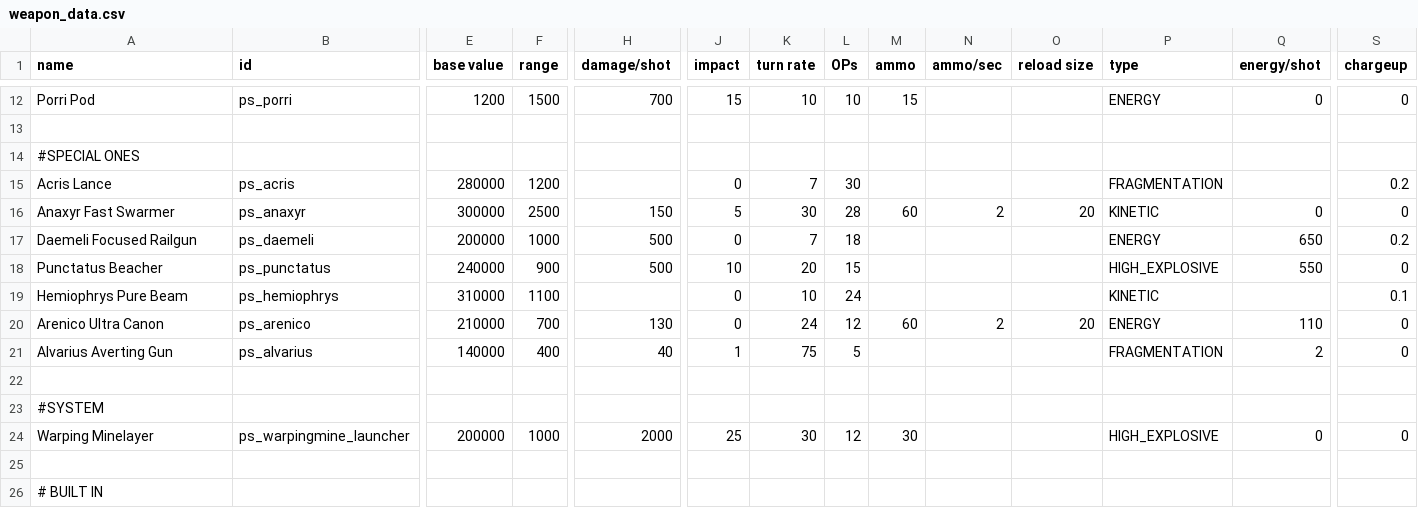
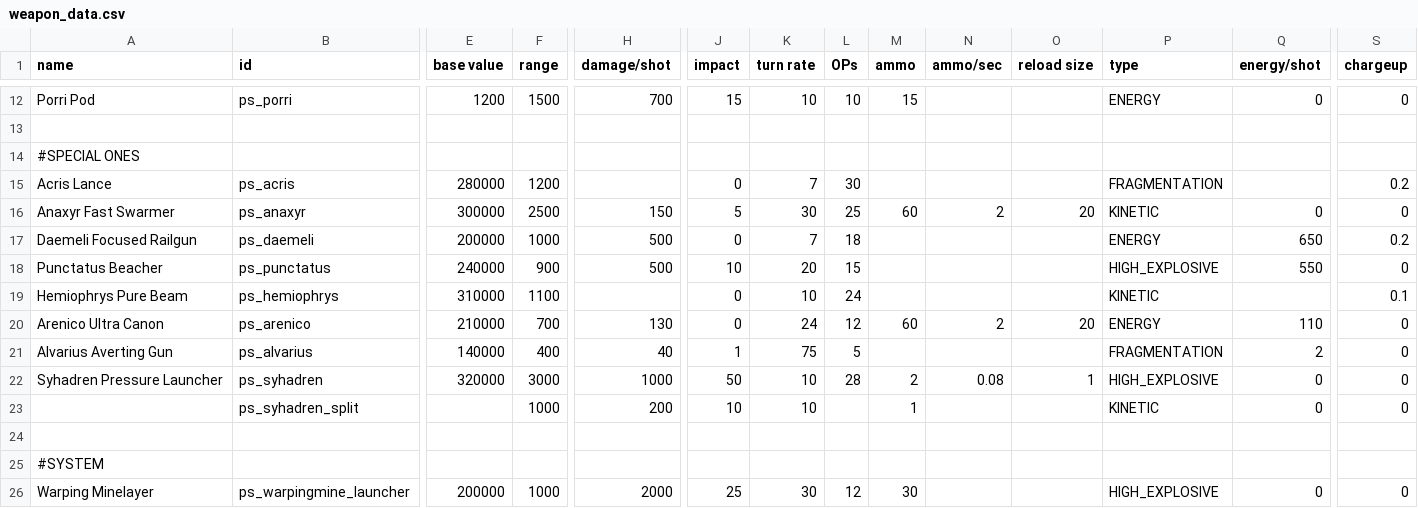
Before and after one commit to CosmicFishi/Project-Solace, a CSV file: data/weapons/weapon_data.csv, drawn as a sheet; only a part is shown, gaps mark what is left out; the shorter side is filled out with more unchanged rows; rows hold the shown columns only; the diff names each change by its address in the sheet, - before the commit and + after, or states it on an @@ line.

Commit message:
More stuffs, supa weapon

```diff
--- a/data/weapons/weapon_data.csv
+++ b/data/weapons/weapon_data.csv
-L16 (OPs): 28
+L16 (OPs): 25
+row 22: Syhadren Pressure Launcher | ps_syhadren | 320000 | 3000 | 1000 | 50 | 10 | 28 | 2 | 0.08 | 1 | HIGH_EXPLOSIVE | 0 | 0
+row 23:  | ps_syhadren_split |  | 1000 | 200 | 10 | 10 |  | 1 |  |  | KINETIC | 0 | 0
```
Also changed, not shown: data/strings/descriptions.csv, 16 other files.
